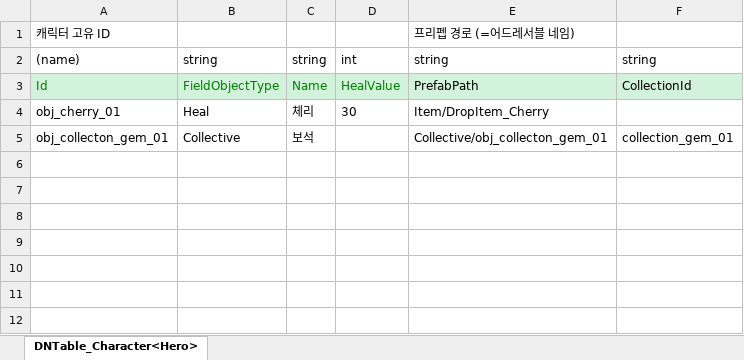
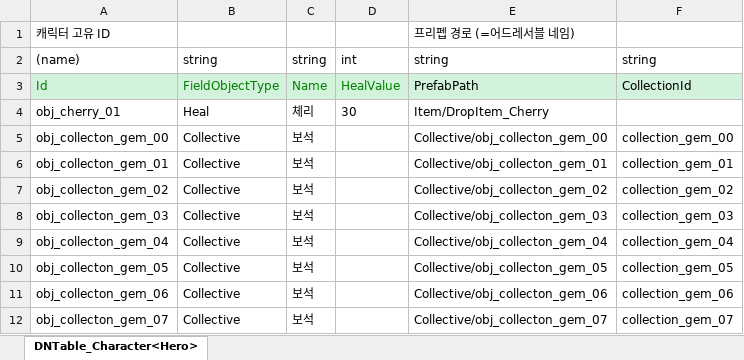
Before and after one commit to Felia1564/Portfolio_2D, an Excel workbook: JsonConverter/ExcelFiles/Item.xlsx, sheet DNTable_Character<Hero>, drawn as a sheet; values as stored, in another font and other column widths than the file's, no borders; the diff names each change by its address in the sheet, - before the commit and + after, or states it on an @@ line.

```diff
--- a/JsonConverter/ExcelFiles/Item.xlsx (sheet DNTable_Character<Hero>)
+++ b/JsonConverter/ExcelFiles/Item.xlsx (sheet DNTable_Character<Hero>)
+row 5: obj_collecton_gem_00 | Collective | 보석 |  | Collective/obj_collecton_gem_00 | collection_gem_00
+row 7: obj_collecton_gem_02 | Collective | 보석 |  | Collective/obj_collecton_gem_02 | collection_gem_02
+row 8: obj_collecton_gem_03 | Collective | 보석 |  | Collective/obj_collecton_gem_03 | collection_gem_03
+row 9: obj_collecton_gem_04 | Collective | 보석 |  | Collective/obj_collecton_gem_04 | collection_gem_04
+row 10: obj_collecton_gem_05 | Collective | 보석 |  | Collective/obj_collecton_gem_05 | collection_gem_05
+row 11: obj_collecton_gem_06 | Collective | 보석 |  | Collective/obj_collecton_gem_06 | collection_gem_06
+row 12: obj_collecton_gem_07 | Collective | 보석 |  | Collective/obj_collecton_gem_07 | collection_gem_07
```
Also changed, not shown: JsonConverter/ExcelFiles/Collection.xlsx, JsonConverter/ExcelFiles/Dialogue.xlsx, 24 other files.
